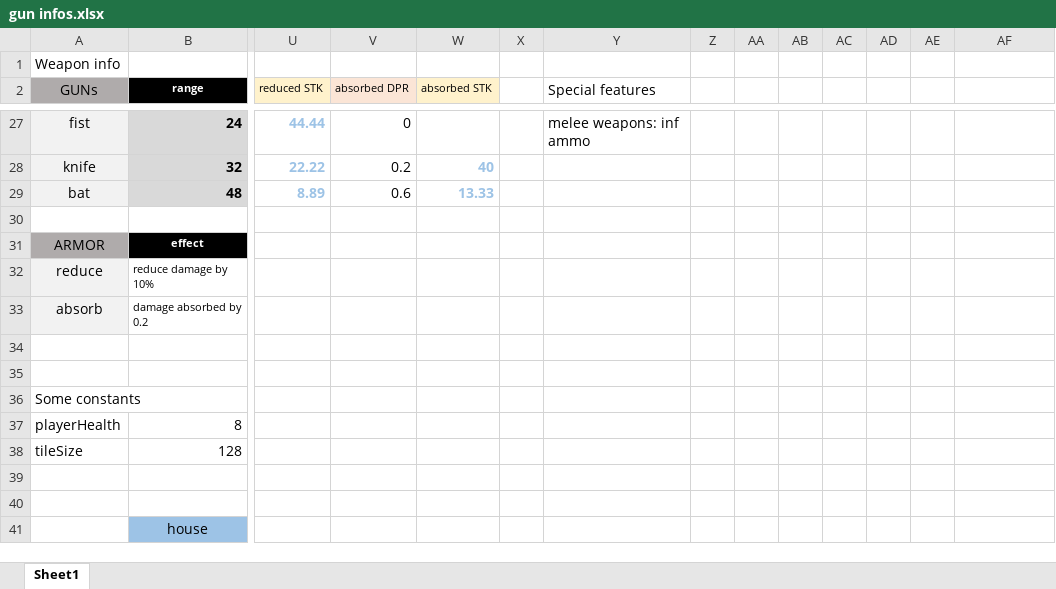
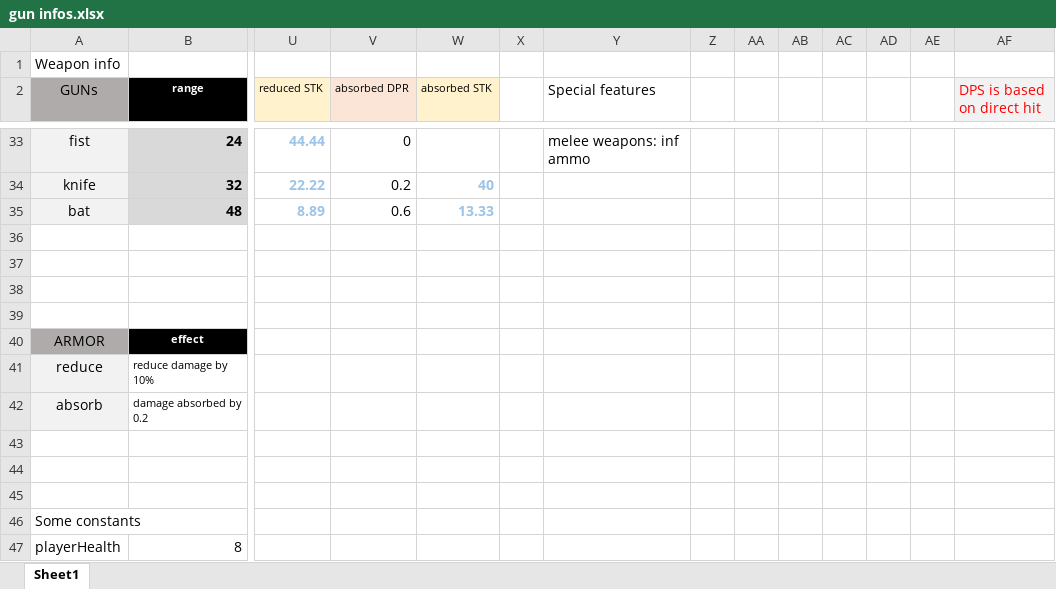
Before and after one commit to blueSparrow2000/blackout, an Excel workbook: gun infos.xlsx, sheet Sheet1, drawn as a sheet; only a part is shown, gaps mark what is left out; the shorter side is filled out with more unchanged rows; values as stored, in another font and other column widths than the file's, no borders; rows hold the shown columns only; the diff covers the shown part only; the diff names each change by its address in the sheet, - before the commit and + after, or states it on an @@ line.

```diff
--- a/gun infos.xlsx (sheet Sheet1)
+++ b/gun infos.xlsx (sheet Sheet1)
-AF2: (empty)
+AF2: DPS is based on direct hit
-AF2 fill: none
+AF2 fill: #F2F2F2
+row 37: (empty)
+row 38: (empty)
+row 39: (empty)
+row 43: (empty)
```
Also changed, not shown: 6 added rows, 3 edited cells and cell formats elsewhere in this sheet, formulas that keep their value, 1 other file.
